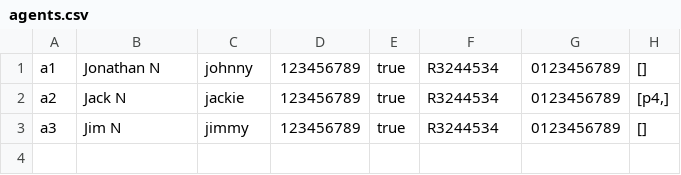
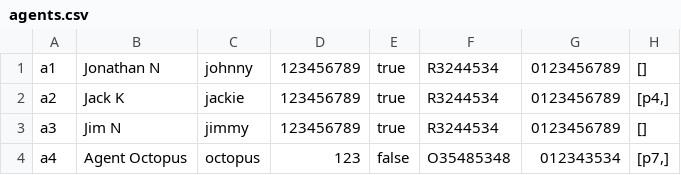
Before and after one commit to sidharrth2002/rental-management-system, a CSV file: src/data/agents.csv, drawn as a sheet.

```diff
--- a/src/data/agents.csv
+++ b/src/data/agents.csv
@@ -1,3 +1,4 @@
 "a1","Jonathan N","johnny","123456789","true","R3244534","0123456789","[]"
-"a2","Jack N","jackie","123456789","true","R3244534","0123456789","[p4,]"
+"a2","Jack K","jackie","123456789","true","R3244534","0123456789","[p4,]"
 "a3","Jim N","jimmy","123456789","true","R3244534","0123456789","[]"
+"a4","Agent Octopus","octopus","123","false","O35485348","012343534","[p7,]"
```
Also changed, not shown: out/production/assig/data/agents.csv, out/production/assig/data/properties.csv, 28 other files.
